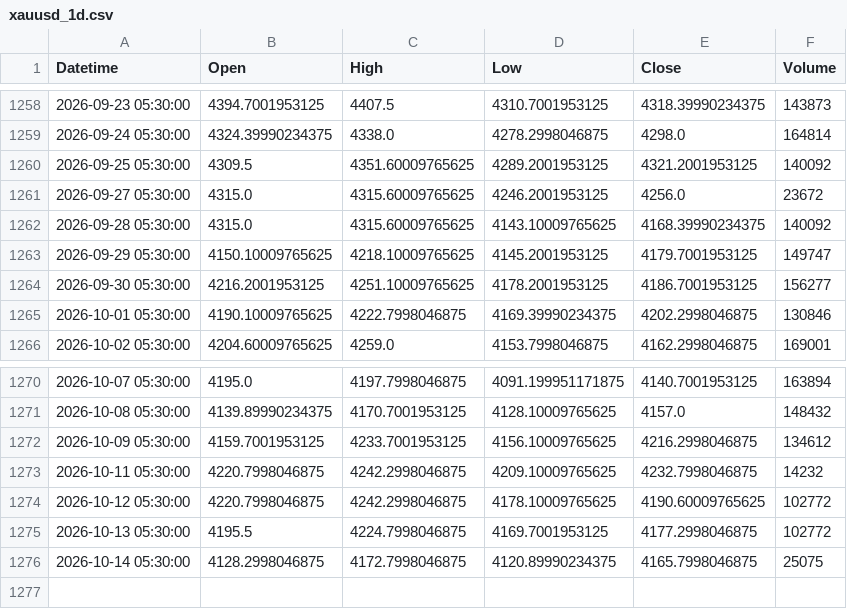
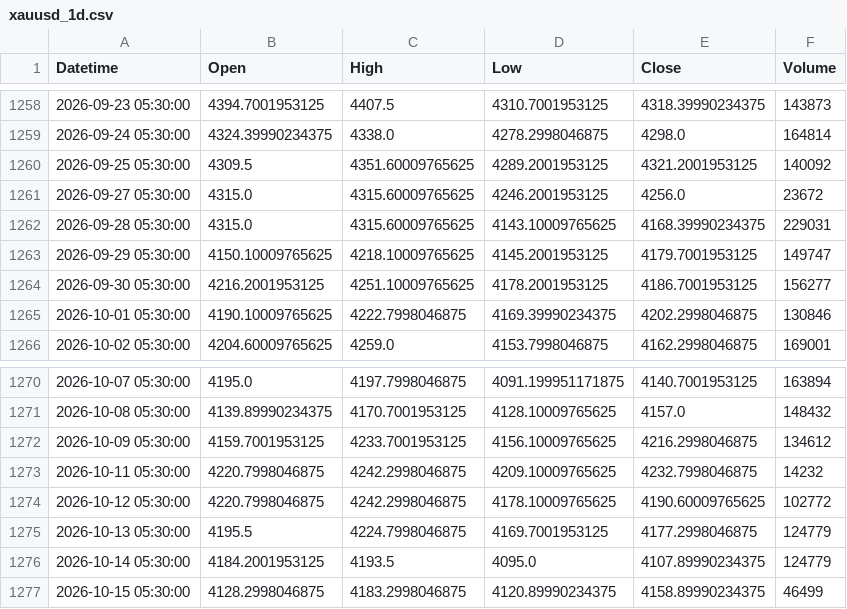
Before and after one commit to shikerkattiyar11-debug/xauusd-gold-data, a CSV file: data/xauusd_1d.csv, drawn as a sheet; only a part is shown, gaps mark what is left out.

```diff
--- a/data/xauusd_1d.csv
+++ b/data/xauusd_1d.csv
@@ -1261,3 +1261,3 @@ Datetime,Open,High,Low,Close,Volume
 2026-09-27 05:30:00,4315.0,4315.60009765625,4246.2001953125,4256.0,23672
-2026-09-28 05:30:00,4315.0,4315.60009765625,4143.10009765625,4168.39990234375,140092
+2026-09-28 05:30:00,4315.0,4315.60009765625,4143.10009765625,4168.39990234375,229031
 2026-09-29 05:30:00,4150.10009765625,4218.10009765625,4145.2001953125,4179.7001953125,149747
@@ -1274,3 +1274,4 @@ Datetime,Open,High,Low,Close,Volume
 2026-10-12 05:30:00,4220.7998046875,4242.2998046875,4178.10009765625,4190.60009765625,102772
-2026-10-13 05:30:00,4195.5,4224.7998046875,4169.7001953125,4177.2998046875,102772
-2026-10-14 05:30:00,4128.2998046875,4172.7998046875,4120.89990234375,4165.7998046875,25075
+2026-10-13 05:30:00,4195.5,4224.7998046875,4169.7001953125,4177.2998046875,124779
+2026-10-14 05:30:00,4184.2001953125,4193.5,4095.0,4107.89990234375,124779
+2026-10-15 05:30:00,4128.2998046875,4183.2998046875,4120.89990234375,4158.89990234375,46499
```
Also changed, not shown: data/xauusd_10m.csv, data/xauusd_15m.csv, 3 other files.
